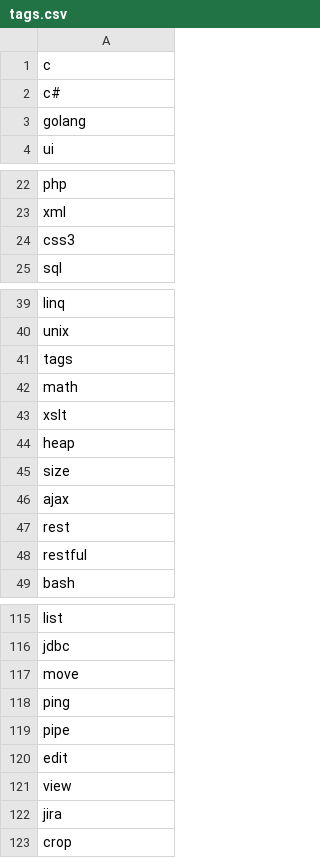
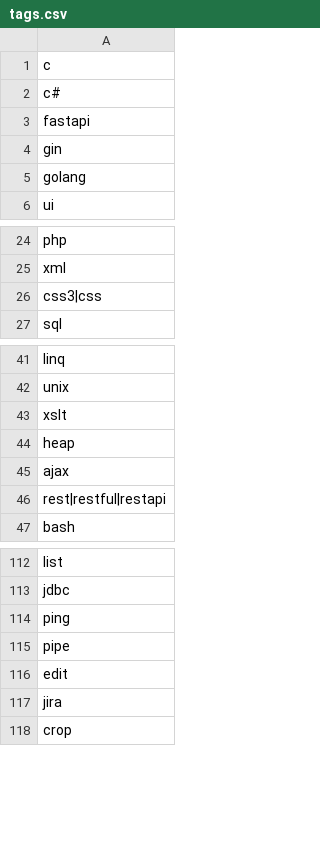
Before and after one commit to serkanerip/kodilan-stats, a CSV file: scripts/tags.csv, drawn as a sheet; only a part is shown, gaps mark what is left out; the diff covers the shown part only.

```diff
--- a/scripts/tags.csv
+++ b/scripts/tags.csv
@@ -2,2 +2,4 @@ c
 c#
+fastapi
+gin
 golang
@@ -23,3 +25,3 @@ php
 xml
-css3
+css3|css
 sql
@@ -40,10 +42,6 @@ linq
 unix
-tags
-math
 xslt
 heap
-size
 ajax
-rest
-restful
+rest|restful|restapi
 bash
@@ -116,3 +113,2 @@ list
 jdbc
-move
 ping
@@ -120,3 +116,2 @@ pipe
 edit
-view
 jira
```
Also changed, not shown: 2 added rows, 3 removed rows and 8 edited cells elsewhere in this file, 1 other file.
